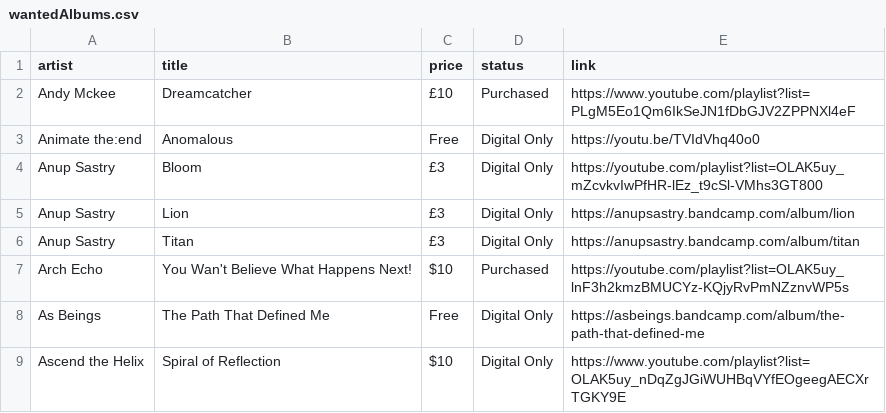
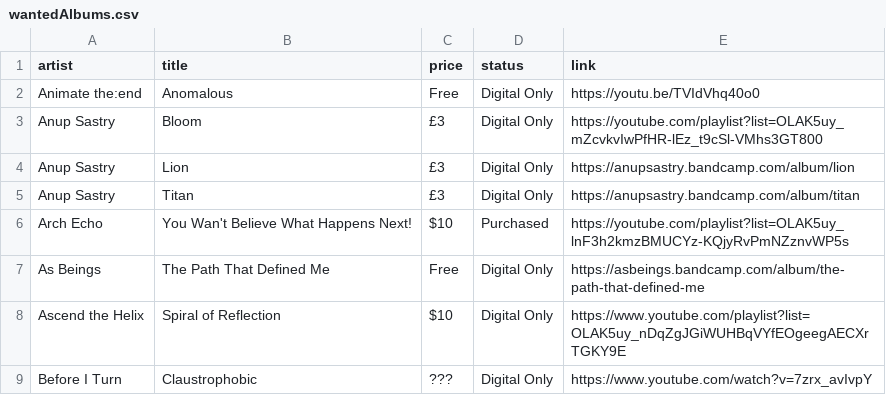
Before and after one commit to benkio/benkio.github.io, a CSV file: data/wantedAlbums.csv, drawn as a sheet; only a part is shown; the shorter side is filled out with more unchanged rows.

Commit message:
➕ `Andy Mckee - Dreamcatcher`

```diff
--- a/data/wantedAlbums.csv
+++ b/data/wantedAlbums.csv
@@ -1,3 +1,2 @@
 artist,title,price,status,link
-Andy Mckee,Dreamcatcher,£10,Purchased,https://www.youtube.com/playlist?list=PLgM5Eo1Qm6IkSeJN1fDbGJV2ZPPNXl4eF
 Animate the:end,Anomalous,Free,Digital Only,https://youtu.be/TVIdVhq40o0
```
Also changed, not shown: data/albums.csv, 1 other file.
